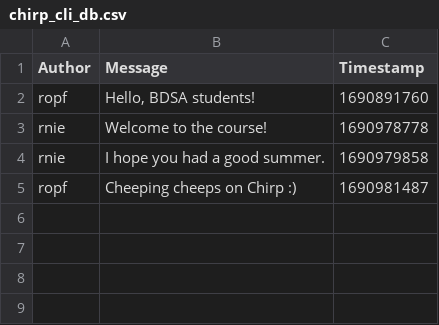
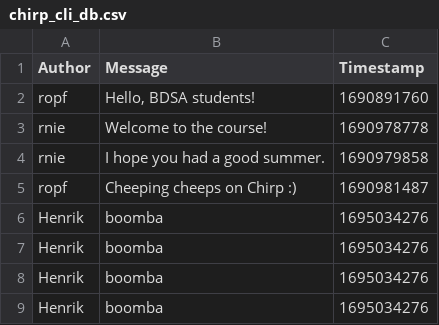
Before and after one commit to FrederikBertelsen/Chirp, a CSV file: src/Chirp.CSVDBService/data/chirp_cli_db.csv, drawn as a sheet.

Commit message:
Created runnable tests and corrected errors
Co-authored-by: Oskar <oskw@itu.dk>

```diff
--- a/src/Chirp.CSVDBService/data/chirp_cli_db.csv
+++ b/src/Chirp.CSVDBService/data/chirp_cli_db.csv
@@ -5 +5,5 @@ rnie,"I hope you had a good summer.",1690979858
 ropf,"Cheeping cheeps on Chirp :)",1690981487
+Henrik,boomba,1695034276
+Henrik,boomba,1695034276
+Henrik,boomba,1695034276
+Henrik,boomba,1695034276
```
Also changed, not shown: 4 other files.
